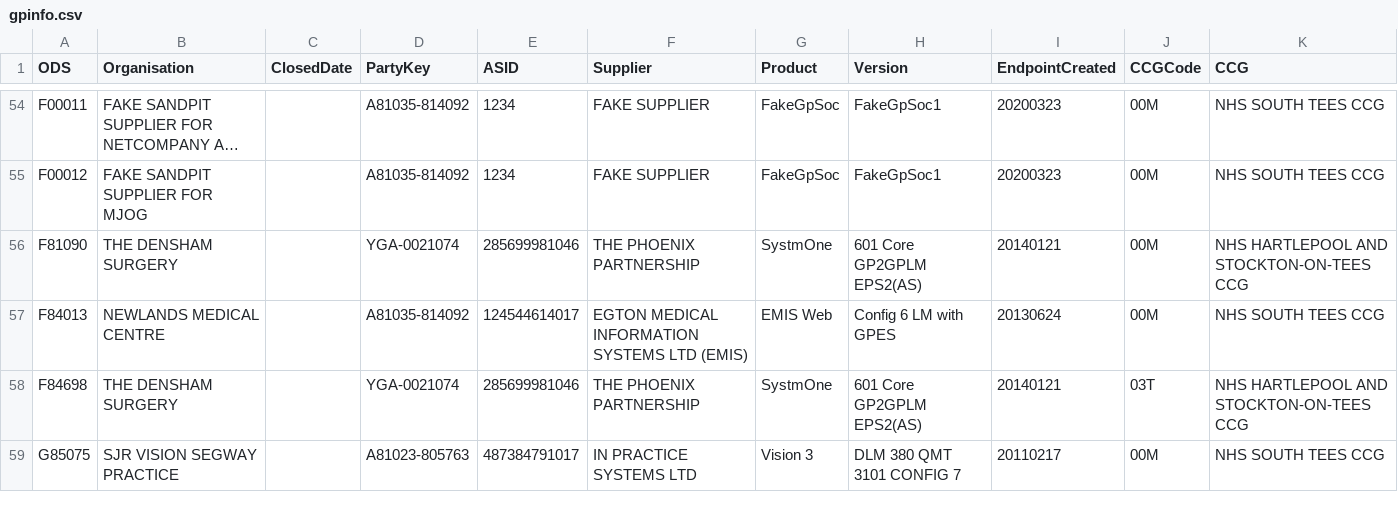
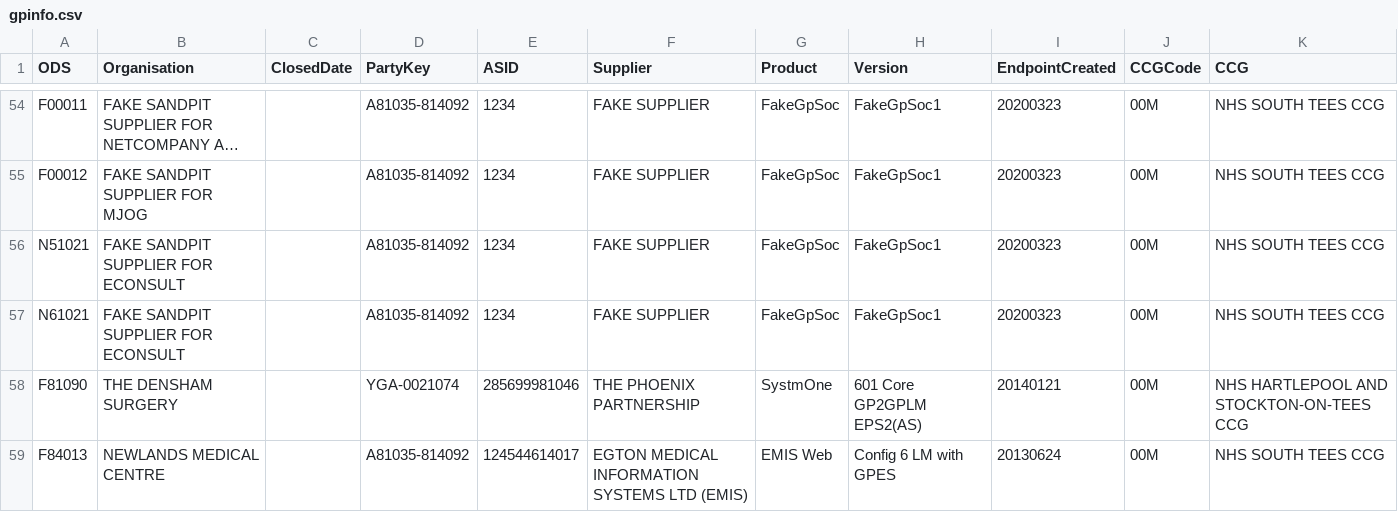
Before and after one commit to NHSDigital/nhs-app-api, a CSV file: backendworker/configurations/gpinfo.csv, drawn as a sheet; only a part is shown, gaps mark what is left out; the shorter side is filled out with more unchanged rows; long unchanged cells end in …; the diff names each change by its address in the sheet, - before the commit and + after, or states it on an @@ line.

Commit message:
NHSO-0: Adding Econsult test users to onboarding environments

```diff
--- a/backendworker/configurations/gpinfo.csv
+++ b/backendworker/configurations/gpinfo.csv
+row 56: N51021 | FAKE SANDPIT SUPPLIER FOR ECONSULT |  | A81035-814092 | 1234 | FAKE SUPPLIER | FakeGpSoc | FakeGpSoc1 | 20200323 | 00M | NHS SOUTH TEES CCG
+row 57: N61021 | FAKE SANDPIT SUPPLIER FOR ECONSULT |  | A81035-814092 | 1234 | FAKE SUPPLIER | FakeGpSoc | FakeGpSoc1 | 20200323 | 00M | NHS SOUTH TEES CCG
```
Also changed, not shown: 4 other files.
